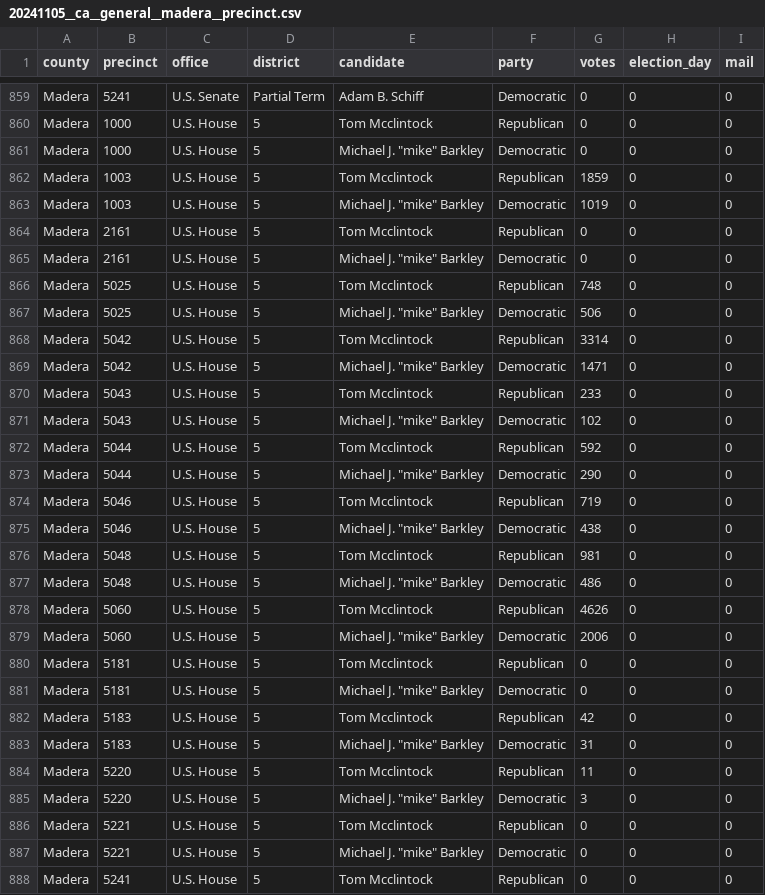
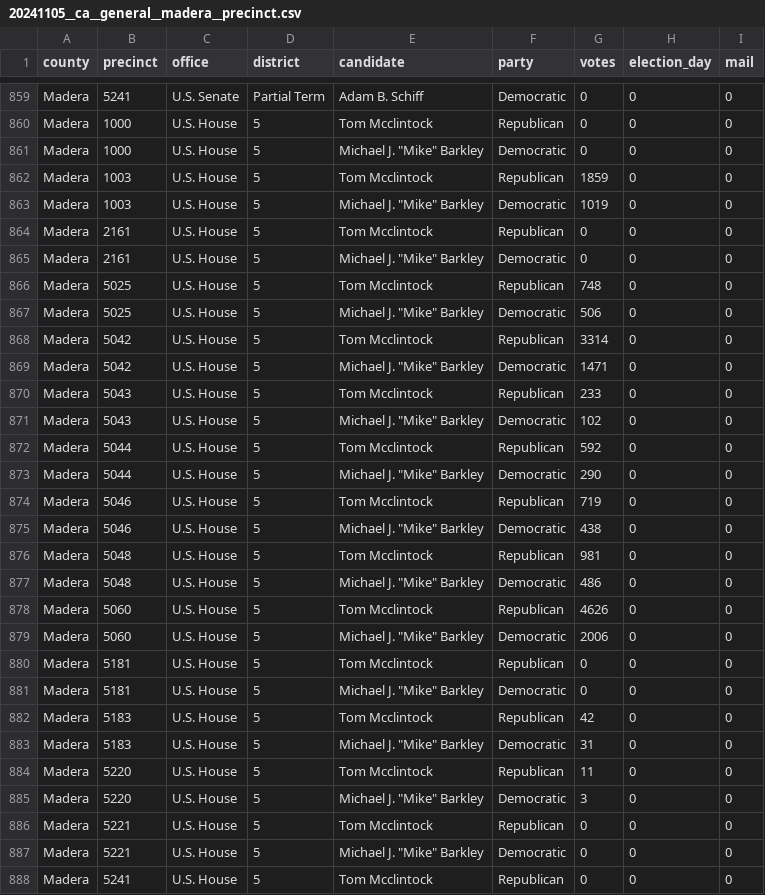
Before and after one commit to carbonphyber/openelections-data-ca, a CSV file: 2024/counties/20241105__ca__general__madera__precinct.csv, drawn as a sheet; only a part is shown, gaps mark what is left out; the diff covers the shown part only.

```diff
--- a/2024/counties/20241105__ca__general__madera__precinct.csv
+++ b/2024/counties/20241105__ca__general__madera__precinct.csv
@@ -860,29 +860,29 @@ Madera,5241,U.S. Senate,Partial Term,Adam B. Schiff,Democratic,0,0,0
 Madera,1000,U.S. House,5,Tom Mcclintock,Republican,0,0,0
-Madera,1000,U.S. House,5,"Michael J. ""mike"" Barkley",Democratic,0,0,0
+Madera,1000,U.S. House,5,"Michael J. ""Mike"" Barkley",Democratic,0,0,0
 Madera,1003,U.S. House,5,Tom Mcclintock,Republican,1859,0,0
-Madera,1003,U.S. House,5,"Michael J. ""mike"" Barkley",Democratic,1019,0,0
+Madera,1003,U.S. House,5,"Michael J. ""Mike"" Barkley",Democratic,1019,0,0
 Madera,2161,U.S. House,5,Tom Mcclintock,Republican,0,0,0
-Madera,2161,U.S. House,5,"Michael J. ""mike"" Barkley",Democratic,0,0,0
+Madera,2161,U.S. House,5,"Michael J. ""Mike"" Barkley",Democratic,0,0,0
 Madera,5025,U.S. House,5,Tom Mcclintock,Republican,748,0,0
-Madera,5025,U.S. House,5,"Michael J. ""mike"" Barkley",Democratic,506,0,0
+Madera,5025,U.S. House,5,"Michael J. ""Mike"" Barkley",Democratic,506,0,0
 Madera,5042,U.S. House,5,Tom Mcclintock,Republican,3314,0,0
-Madera,5042,U.S. House,5,"Michael J. ""mike"" Barkley",Democratic,1471,0,0
+Madera,5042,U.S. House,5,"Michael J. ""Mike"" Barkley",Democratic,1471,0,0
 Madera,5043,U.S. House,5,Tom Mcclintock,Republican,233,0,0
-Madera,5043,U.S. House,5,"Michael J. ""mike"" Barkley",Democratic,102,0,0
+Madera,5043,U.S. House,5,"Michael J. ""Mike"" Barkley",Democratic,102,0,0
 Madera,5044,U.S. House,5,Tom Mcclintock,Republican,592,0,0
-Madera,5044,U.S. House,5,"Michael J. ""mike"" Barkley",Democratic,290,0,0
+Madera,5044,U.S. House,5,"Michael J. ""Mike"" Barkley",Democratic,290,0,0
 Madera,5046,U.S. House,5,Tom Mcclintock,Republican,719,0,0
-Madera,5046,U.S. House,5,"Michael J. ""mike"" Barkley",Democratic,438,0,0
+Madera,5046,U.S. House,5,"Michael J. ""Mike"" Barkley",Democratic,438,0,0
 Madera,5048,U.S. House,5,Tom Mcclintock,Republican,981,0,0
-Madera,5048,U.S. House,5,"Michael J. ""mike"" Barkley",Democratic,486,0,0
+Madera,5048,U.S. House,5,"Michael J. ""Mike"" Barkley",Democratic,486,0,0
 Madera,5060,U.S. House,5,Tom Mcclintock,Republican,4626,0,0
-Madera,5060,U.S. House,5,"Michael J. ""mike"" Barkley",Democratic,2006,0,0
+Madera,5060,U.S. House,5,"Michael J. ""Mike"" Barkley",Democratic,2006,0,0
 Madera,5181,U.S. House,5,Tom Mcclintock,Republican,0,0,0
-Madera,5181,U.S. House,5,"Michael J. ""mike"" Barkley",Democratic,0,0,0
+Madera,5181,U.S. House,5,"Michael J. ""Mike"" Barkley",Democratic,0,0,0
 Madera,5183,U.S. House,5,Tom Mcclintock,Republican,42,0,0
-Madera,5183,U.S. House,5,"Michael J. ""mike"" Barkley",Democratic,31,0,0
+Madera,5183,U.S. House,5,"Michael J. ""Mike"" Barkley",Democratic,31,0,0
 Madera,5220,U.S. House,5,Tom Mcclintock,Republican,11,0,0
-Madera,5220,U.S. House,5,"Michael J. ""mike"" Barkley",Democratic,3,0,0
+Madera,5220,U.S. House,5,"Michael J. ""Mike"" Barkley",Democratic,3,0,0
 Madera,5221,U.S. House,5,Tom Mcclintock,Republican,0,0,0
-Madera,5221,U.S. House,5,"Michael J. ""mike"" Barkley",Democratic,0,0,0
+Madera,5221,U.S. House,5,"Michael J. ""Mike"" Barkley",Democratic,0,0,0
 Madera,5241,U.S. House,5,Tom Mcclintock,Republican,0,0,0
```
Also changed, not shown: 1 edited cell elsewhere in this file, 2024/counties/20241105__ca__general__calaveras__precinct.csv, 2024/counties/20241105__ca__general__fresno__precinct.csv, 15 other files.
